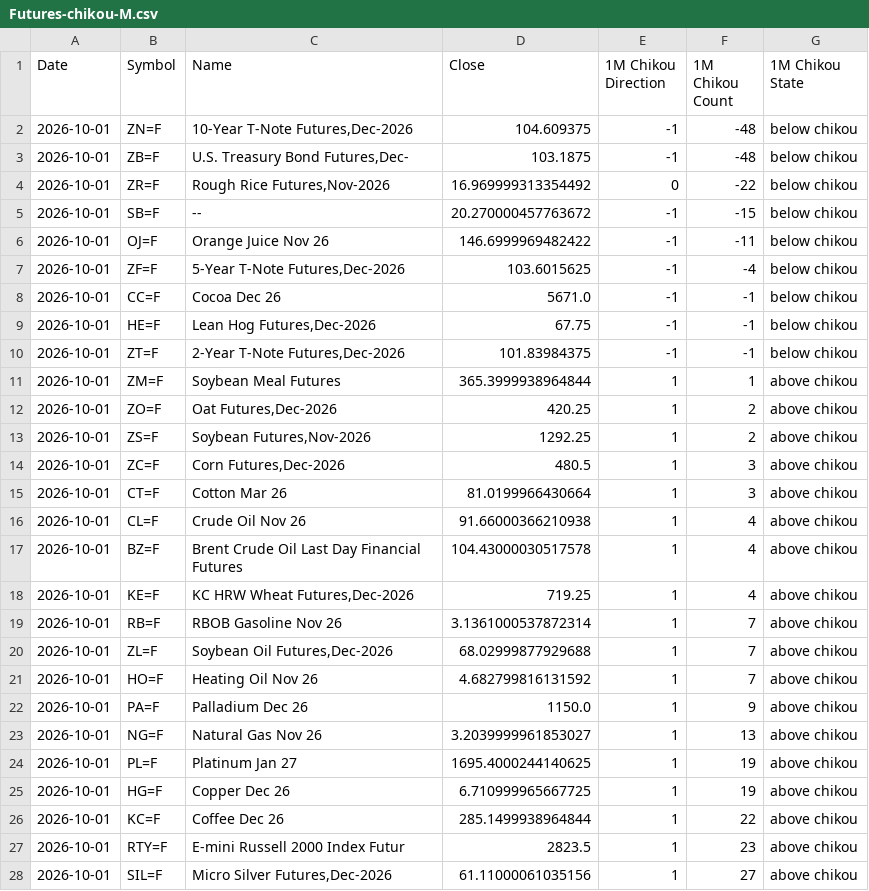
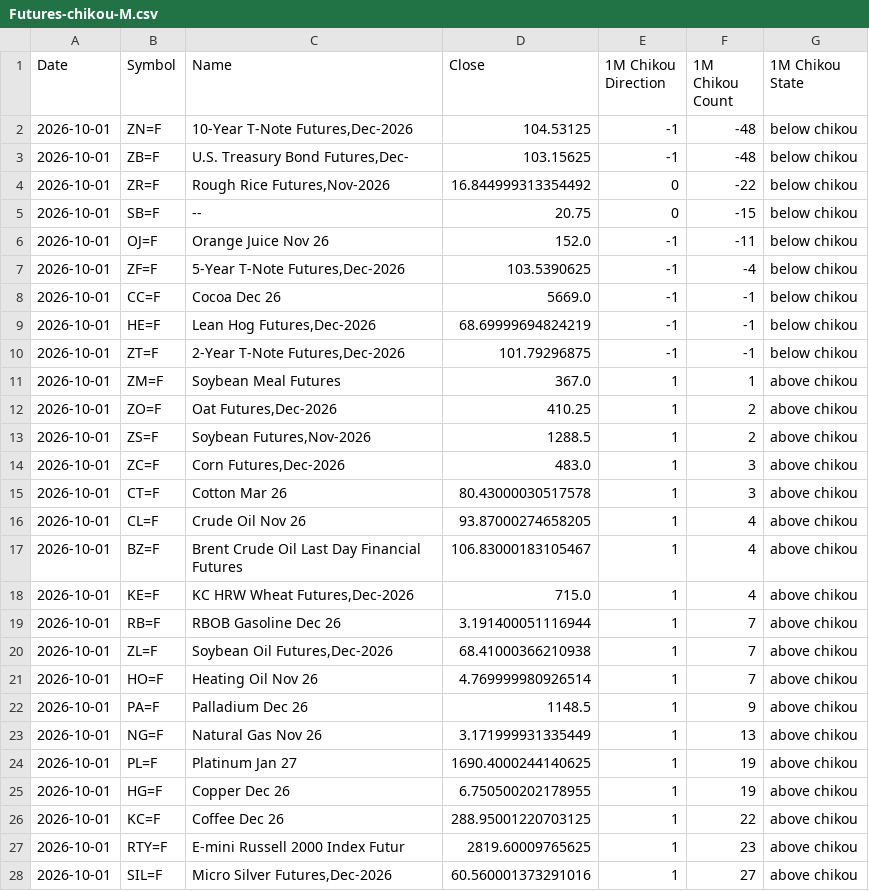
Before and after one commit to harryguiacorn/Ichimoku-Cloud-Signal-Python, a CSV file: output/chikou/Futures-chikou-M.csv, drawn as a sheet; only a part is shown; the diff covers the shown part only.

```diff
--- a/output/chikou/Futures-chikou-M.csv
+++ b/output/chikou/Futures-chikou-M.csv
@@ -1,28 +1,28 @@
 Date,Symbol,Name,Close,1M Chikou Direction,1M Chikou Count,1M Chikou State
-2026-10-01,ZN=F,"10-Year T-Note Futures,Dec-2026",104.609375,-1,-48,below chikou
-2026-10-01,ZB=F,"U.S. Treasury Bond Futures,Dec-",103.1875,-1,-48,below chikou
-2026-10-01,ZR=F,"Rough Rice Futures,Nov-2026",16.969999313354492,0,-22,below chikou
-2026-10-01,SB=F,--,20.270000457763672,-1,-15,below chikou
-2026-10-01,OJ=F,Orange Juice Nov 26,146.6999969482422,-1,-11,below chikou
-2026-10-01,ZF=F,"5-Year T-Note Futures,Dec-2026",103.6015625,-1,-4,below chikou
-2026-10-01,CC=F,Cocoa Dec 26,5671.0,-1,-1,below chikou
-2026-10-01,HE=F,"Lean Hog Futures,Dec-2026",67.75,-1,-1,below chikou
-2026-10-01,ZT=F,"2-Year T-Note Futures,Dec-2026",101.83984375,-1,-1,below chikou
-2026-10-01,ZM=F,Soybean Meal Futures,365.3999938964844,1,1,above chikou
-2026-10-01,ZO=F,"Oat Futures,Dec-2026",420.25,1,2,above chikou
-2026-10-01,ZS=F,"Soybean Futures,Nov-2026",1292.25,1,2,above chikou
-2026-10-01,ZC=F,"Corn Futures,Dec-2026",480.5,1,3,above chikou
-2026-10-01,CT=F,Cotton Mar 26,81.0199966430664,1,3,above chikou
-2026-10-01,CL=F,Crude Oil Nov 26,91.66000366210938,1,4,above chikou
-2026-10-01,BZ=F,Brent Crude Oil Last Day Financial Futures,104.43000030517578,1,4,above chikou
-2026-10-01,KE=F,"KC HRW Wheat Futures,Dec-2026",719.25,1,4,above chikou
-2026-10-01,RB=F,RBOB Gasoline Nov 26,3.1361000537872314,1,7,above chikou
-2026-10-01,ZL=F,"Soybean Oil Futures,Dec-2026",68.02999877929688,1,7,above chikou
-2026-10-01,HO=F,Heating Oil Nov 26,4.682799816131592,1,7,above chikou
-2026-10-01,PA=F,Palladium Dec 26,1150.0,1,9,above chikou
-2026-10-01,NG=F,Natural Gas Nov 26,3.2039999961853027,1,13,above chikou
-2026-10-01,PL=F,Platinum Jan 27,1695.4000244140625,1,19,above chikou
-2026-10-01,HG=F,Copper Dec 26,6.710999965667725,1,19,above chikou
-2026-10-01,KC=F,Coffee Dec 26,285.1499938964844,1,22,above chikou
-2026-10-01,RTY=F,E-mini Russell 2000 Index Futur,2823.5,1,23,above chikou
-2026-10-01,SIL=F,"Micro Silver Futures,Dec-2026",61.11000061035156,1,27,above chikou
+2026-10-01,ZN=F,"10-Year T-Note Futures,Dec-2026",104.53125,-1,-48,below chikou
+2026-10-01,ZB=F,"U.S. Treasury Bond Futures,Dec-",103.15625,-1,-48,below chikou
+2026-10-01,ZR=F,"Rough Rice Futures,Nov-2026",16.844999313354492,0,-22,below chikou
+2026-10-01,SB=F,--,20.75,0,-15,below chikou
+2026-10-01,OJ=F,Orange Juice Nov 26,152.0,-1,-11,below chikou
+2026-10-01,ZF=F,"5-Year T-Note Futures,Dec-2026",103.5390625,-1,-4,below chikou
+2026-10-01,CC=F,Cocoa Dec 26,5669.0,-1,-1,below chikou
+2026-10-01,HE=F,"Lean Hog Futures,Dec-2026",68.69999694824219,-1,-1,below chikou
+2026-10-01,ZT=F,"2-Year T-Note Futures,Dec-2026",101.79296875,-1,-1,below chikou
+2026-10-01,ZM=F,Soybean Meal Futures,367.0,1,1,above chikou
+2026-10-01,ZO=F,"Oat Futures,Dec-2026",410.25,1,2,above chikou
+2026-10-01,ZS=F,"Soybean Futures,Nov-2026",1288.5,1,2,above chikou
+2026-10-01,ZC=F,"Corn Futures,Dec-2026",483.0,1,3,above chikou
+2026-10-01,CT=F,Cotton Mar 26,80.43000030517578,1,3,above chikou
+2026-10-01,CL=F,Crude Oil Nov 26,93.87000274658205,1,4,above chikou
+2026-10-01,BZ=F,Brent Crude Oil Last Day Financial Futures,106.83000183105467,1,4,above chikou
+2026-10-01,KE=F,"KC HRW Wheat Futures,Dec-2026",715.0,1,4,above chikou
+2026-10-01,RB=F,RBOB Gasoline Dec 26,3.191400051116944,1,7,above chikou
+2026-10-01,ZL=F,"Soybean Oil Futures,Dec-2026",68.41000366210938,1,7,above chikou
+2026-10-01,HO=F,Heating Oil Nov 26,4.769999980926514,1,7,above chikou
+2026-10-01,PA=F,Palladium Dec 26,1148.5,1,9,above chikou
+2026-10-01,NG=F,Natural Gas Nov 26,3.171999931335449,1,13,above chikou
+2026-10-01,PL=F,Platinum Jan 27,1690.4000244140625,1,19,above chikou
+2026-10-01,HG=F,Copper Dec 26,6.750500202178955,1,19,above chikou
+2026-10-01,KC=F,Coffee Dec 26,288.95001220703125,1,22,above chikou
+2026-10-01,RTY=F,E-mini Russell 2000 Index Futur,2819.60009765625,1,23,above chikou
+2026-10-01,SIL=F,"Micro Silver Futures,Dec-2026",60.560001373291016,1,27,above chikou
```
Also changed, not shown: 8 edited cells elsewhere in this file, output/chikou/Futures-chikou-1H.csv, output/chikou/Futures-chikou-D.csv, 17 other files.
